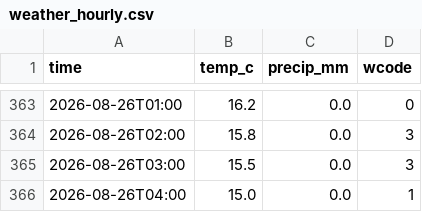
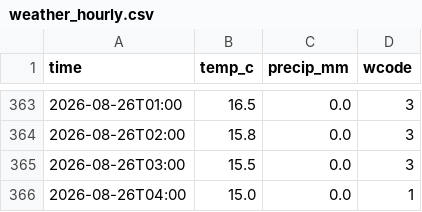
Before and after one commit to KhaledCodes/toronto-ferry-dashboard, a CSV file: outputs/weather_hourly.csv, drawn as a sheet; only a part is shown, gaps mark what is left out; the diff covers the shown part only.

```diff
--- a/outputs/weather_hourly.csv
+++ b/outputs/weather_hourly.csv
@@ -363,2 +363,2 @@ time,temp_c,precip_mm,wcode
-2026-08-26T01:00,16.2,0.0,0
+2026-08-26T01:00,16.5,0.0,3
 2026-08-26T02:00,15.8,0.0,3
```
Also changed, not shown: 31 edited cells elsewhere in this file, 1 other file.
